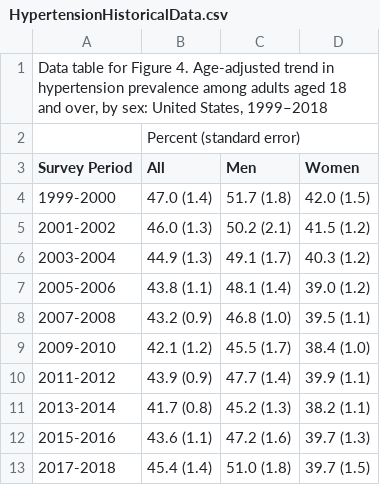
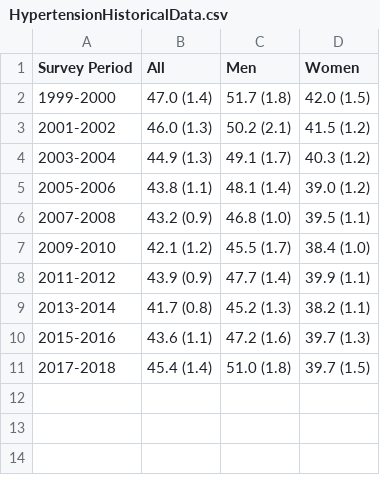
Before and after one commit to AdrianaSo123/health-and-income, a CSV file: data/HypertensionHistoricalData.csv, drawn as a sheet; the diff names each change by its address in the sheet, - before the commit and + after, or states it on an @@ line.

Commit message:
Updates

```diff
--- a/data/HypertensionHistoricalData.csv
+++ b/data/HypertensionHistoricalData.csv
-row 1: Data table for Figure 4. Age-adjusted trend in hypertension prevalence among adults aged 18 and over, by sex: United States, 1999–2018
-row 2:  | Percent (standard error)
```
